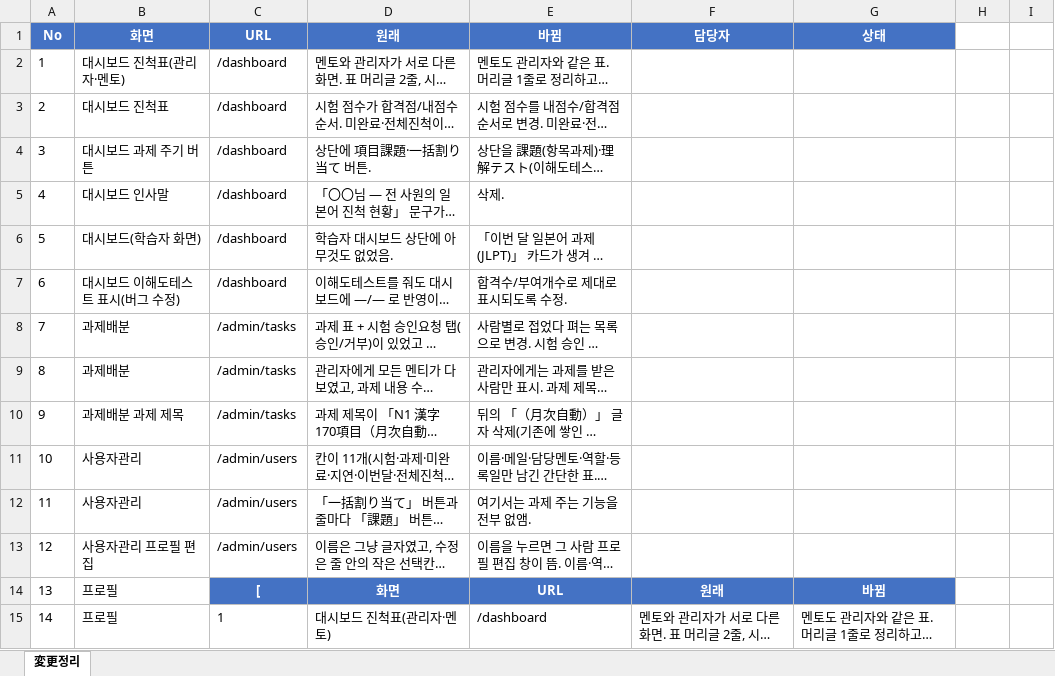
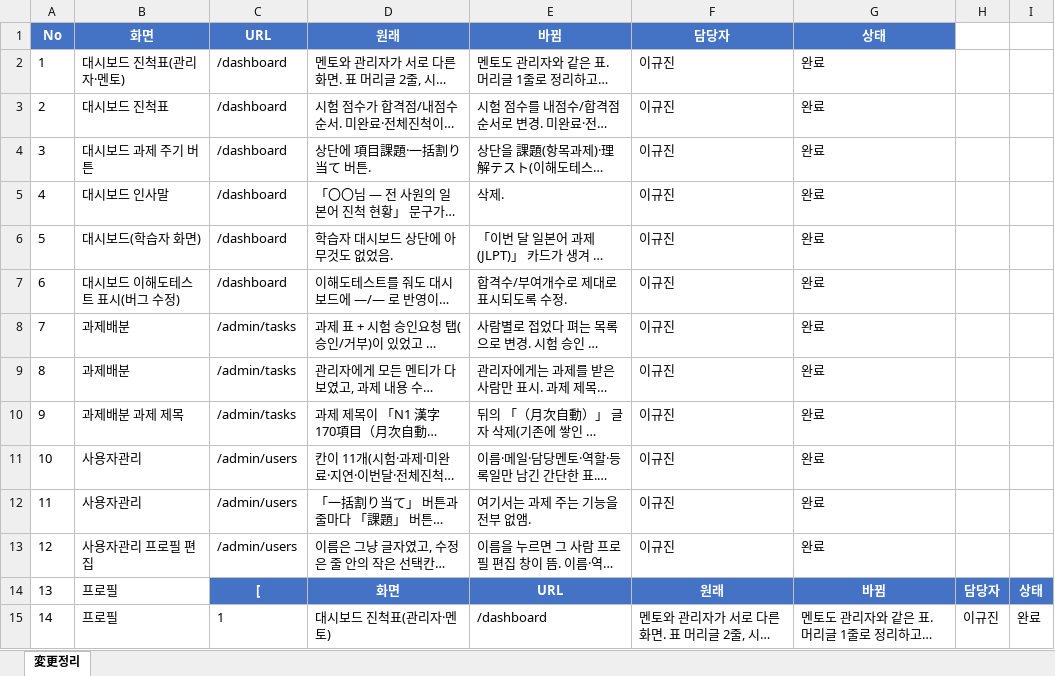
Before and after one commit to taehun0023/J-Bridge-test, an Excel workbook: docs/변경정리_260604.xlsx, sheet 変更정리, drawn as a sheet; only a part is shown; long unchanged cells end in …; values as stored, in another font and other column widths than the file's, no borders; the diff covers the shown part only; the diff names each change by its address in the sheet, - before the commit and + after, or states it on an @@ line.

```diff
--- a/docs/변경정리_260604.xlsx (sheet 変更정리)
+++ b/docs/변경정리_260604.xlsx (sheet 変更정리)
-F2:F13 (담당자): (empty)
+F2:F13 (담당자): 이규진
-G2:G13 (상태): (empty)
+G2:G13 (상태): 완료
-H14: (empty)
+H14: 담당자
-H14:I14 fill: none
+H14:I14 fill: #4472C4
-I14: (empty)
+I14: 상태
-H15: (empty)
+H15: 이규진
-I15: (empty)
+I15: 완료
```
Also changed, not shown: 42 edited cells elsewhere in this sheet, 16 other files.
